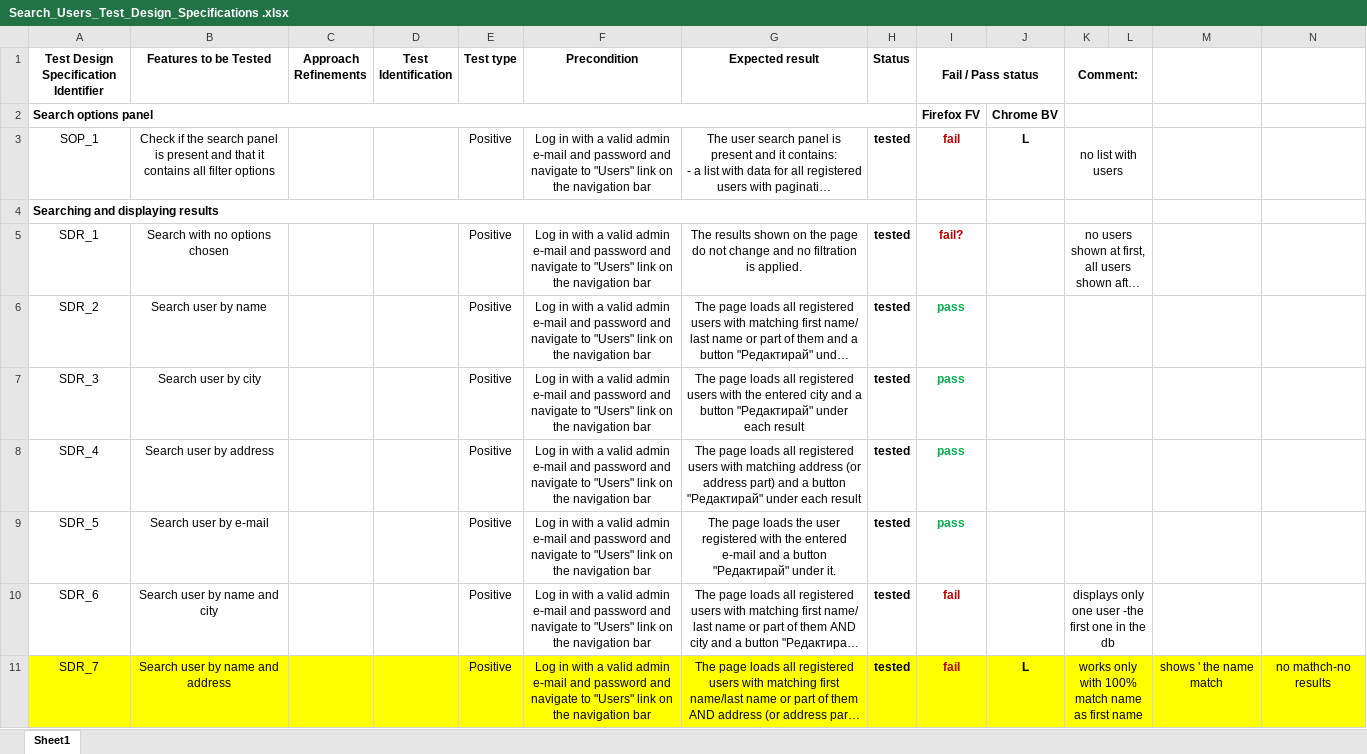
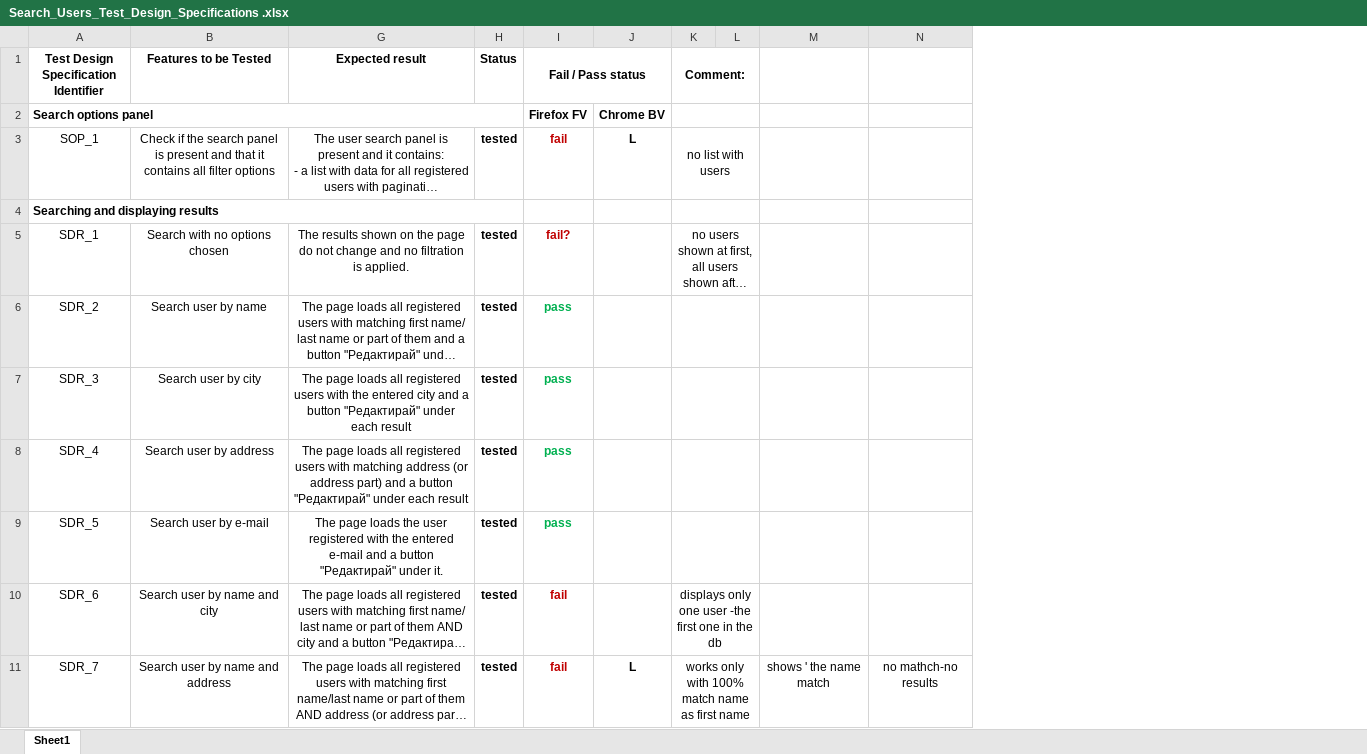
Before and after one commit to mzhingova/GrannyNanny, an Excel workbook: Test Design Specifications/Search_Users_Test_Design_Specifications .xlsx, sheet Sheet1, drawn as a sheet; only a part is shown; long unchanged cells end in …; values as stored, in another font and other column widths than the file's, no borders; the diff covers the shown part only; the diff names each change by its address in the sheet, - before the commit and + after, or states it on an @@ line.

```diff
--- a/Test Design Specifications/Search_Users_Test_Design_Specifications .xlsx (sheet Sheet1)
+++ b/Test Design Specifications/Search_Users_Test_Design_Specifications .xlsx (sheet Sheet1)
@@ column C (Approach Refinements) hidden, empty @@
@@ column D (Test Identification) hidden, empty @@
@@ column E (Test type) hidden, rows 3-11: Positive |  | Positive | Positive | Positive | Positive | Positive | Positive | Positive @@
@@ column F (Precondition) hidden, rows 3-11: Log in with a valid admin e-mail and password and navigate to "Users" link on the navigation bar |  | Log in with a valid admin e-mail and password and navigate to "Users" link on the navigation bar | Log in with a valid admin e-mail and password and navigate to "Users" link on the navigation bar | Log in with a valid admin e-mail and password and navigate to "Users" link on the navigation bar | Log in with a valid admin e-mail and password and navigate to "Users" link on the navigation bar | Log in with a valid admin e-mail and password and navigate to "Users" link on the navigation bar | Log in with a valid admin e-mail and password and navigate to "Users" link on the navigation bar | Log in with a valid admin e-mail and password and navigate to "Users" link on the navigation bar @@
-A11:B11 fill: #FFFF00
+A11:B11 fill: none
-G11:N11 fill: #FFFF00
+G11:N11 fill: none
```
Also changed, not shown: 4 edited cells and cell formats elsewhere in this sheet, 1 other file.
